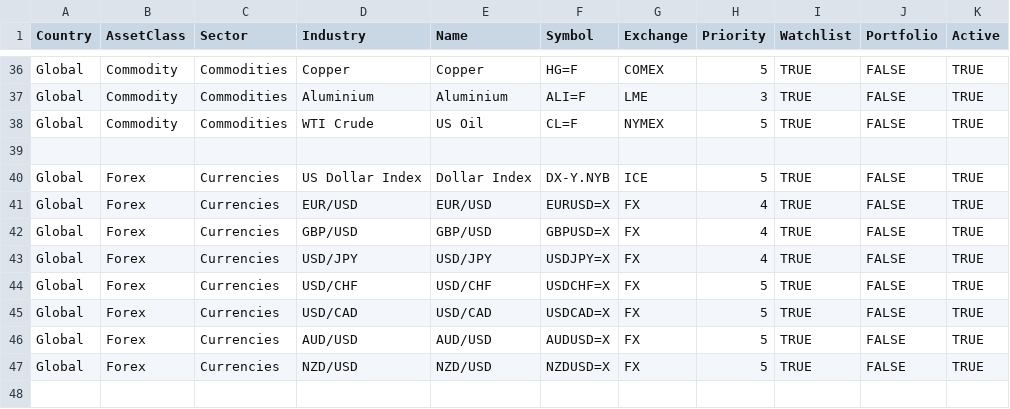
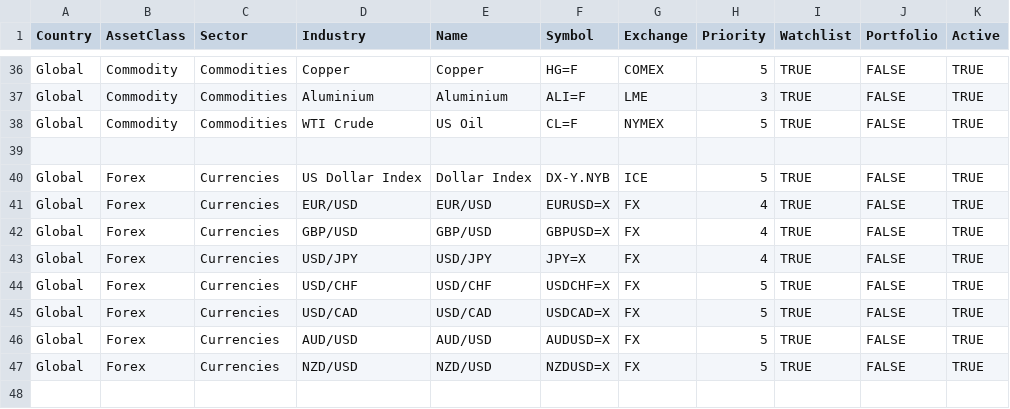
Before and after one commit to pkgfinance2022/MarketPulse, a CSV file: database/macro_master.csv, drawn as a sheet; only a part is shown, gaps mark what is left out; the diff names each change by its address in the sheet, - before the commit and + after, or states it on an @@ line.

```diff
--- a/database/macro_master.csv
+++ b/database/macro_master.csv
-F43 (Symbol): USDJPY=X
+F43 (Symbol): JPY=X
```
Also changed, not shown: database/india_master.csv, 8 other files.
